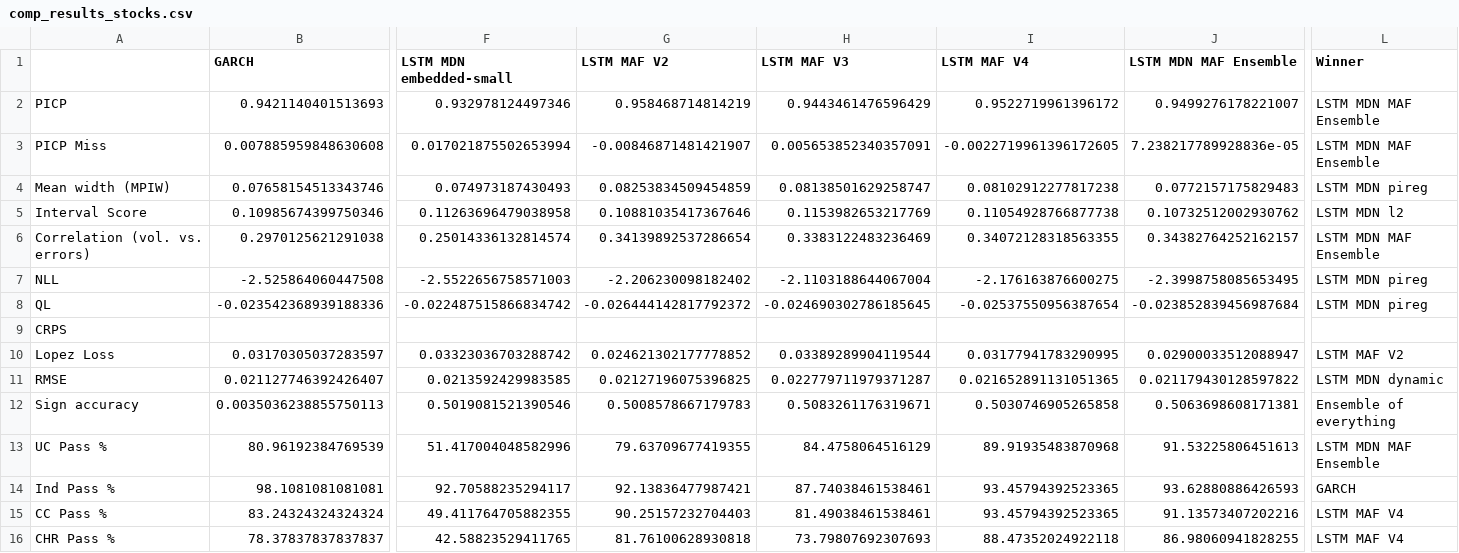
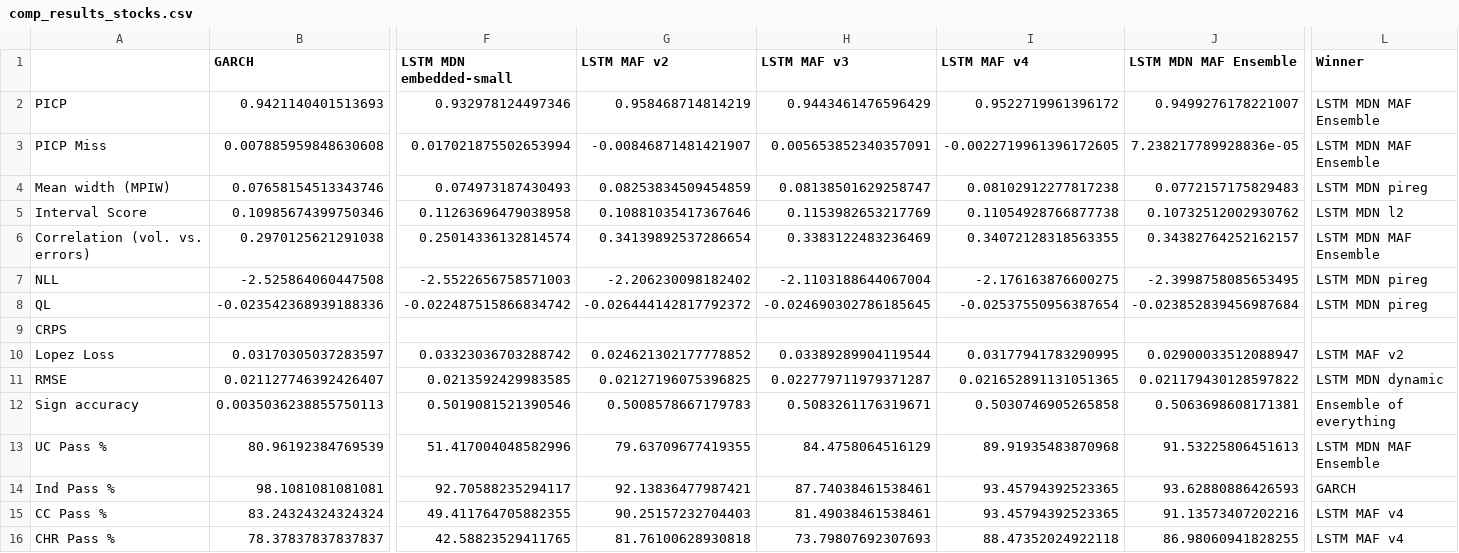
Before and after one commit to tjespe/master, a CSV file: Code/results/comp_results_stocks.csv, drawn as a sheet; only a part is shown, gaps mark what is left out; the diff names each change by its address in the sheet, - before the commit and + after, or states it on an @@ line.

```diff
--- a/Code/results/comp_results_stocks.csv
+++ b/Code/results/comp_results_stocks.csv
-G1: LSTM MAF V2
+G1: LSTM MAF v2
-H1: LSTM MAF V3
+H1: LSTM MAF v3
-I1: LSTM MAF V4
+I1: LSTM MAF v4
-L10 (Winner): LSTM MAF V2
+L10 (Winner): LSTM MAF v2
-L15:L16 (Winner): LSTM MAF V4
+L15:L16 (Winner): LSTM MAF v4
```
Also changed, not shown: Code/results/comp_rankings_stocks.csv, 1 other file.
